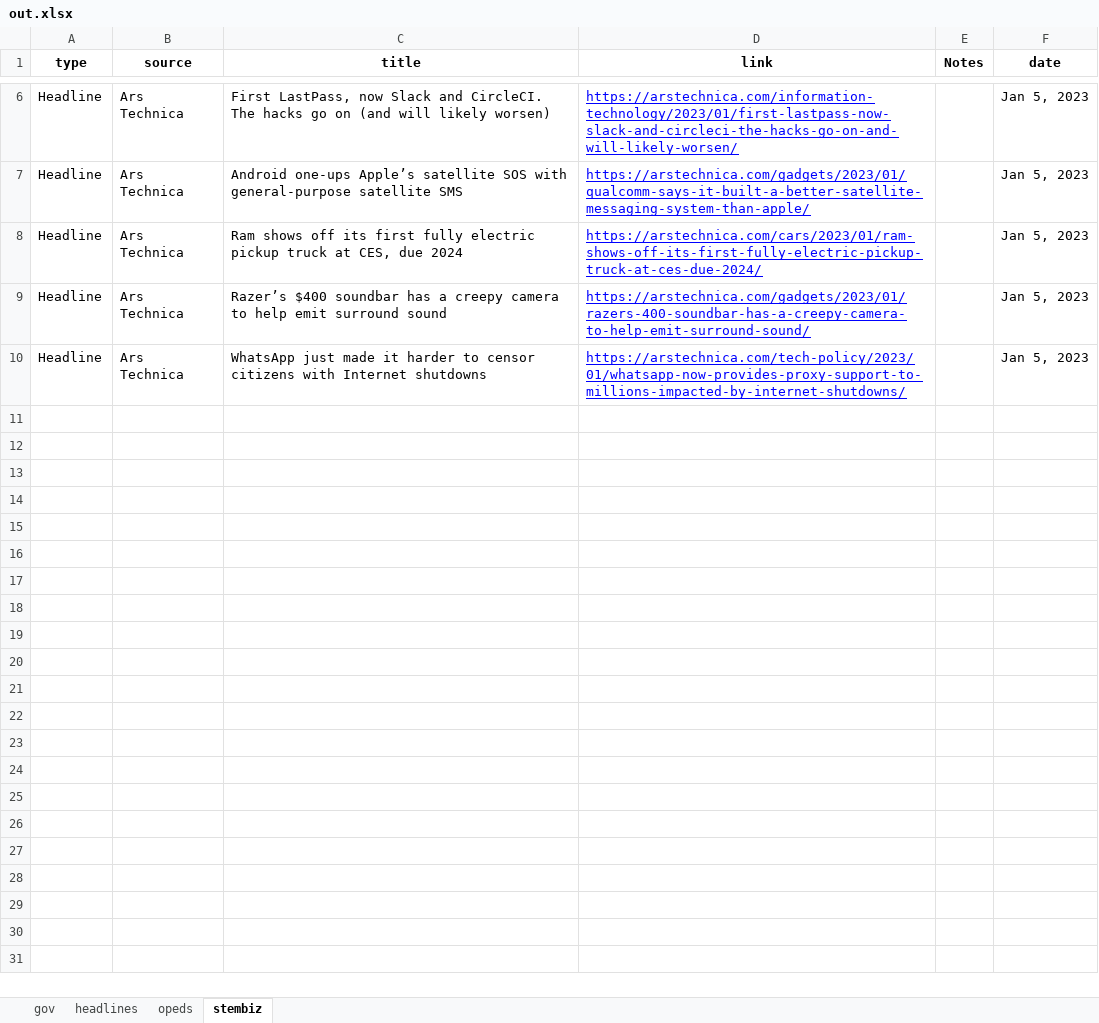
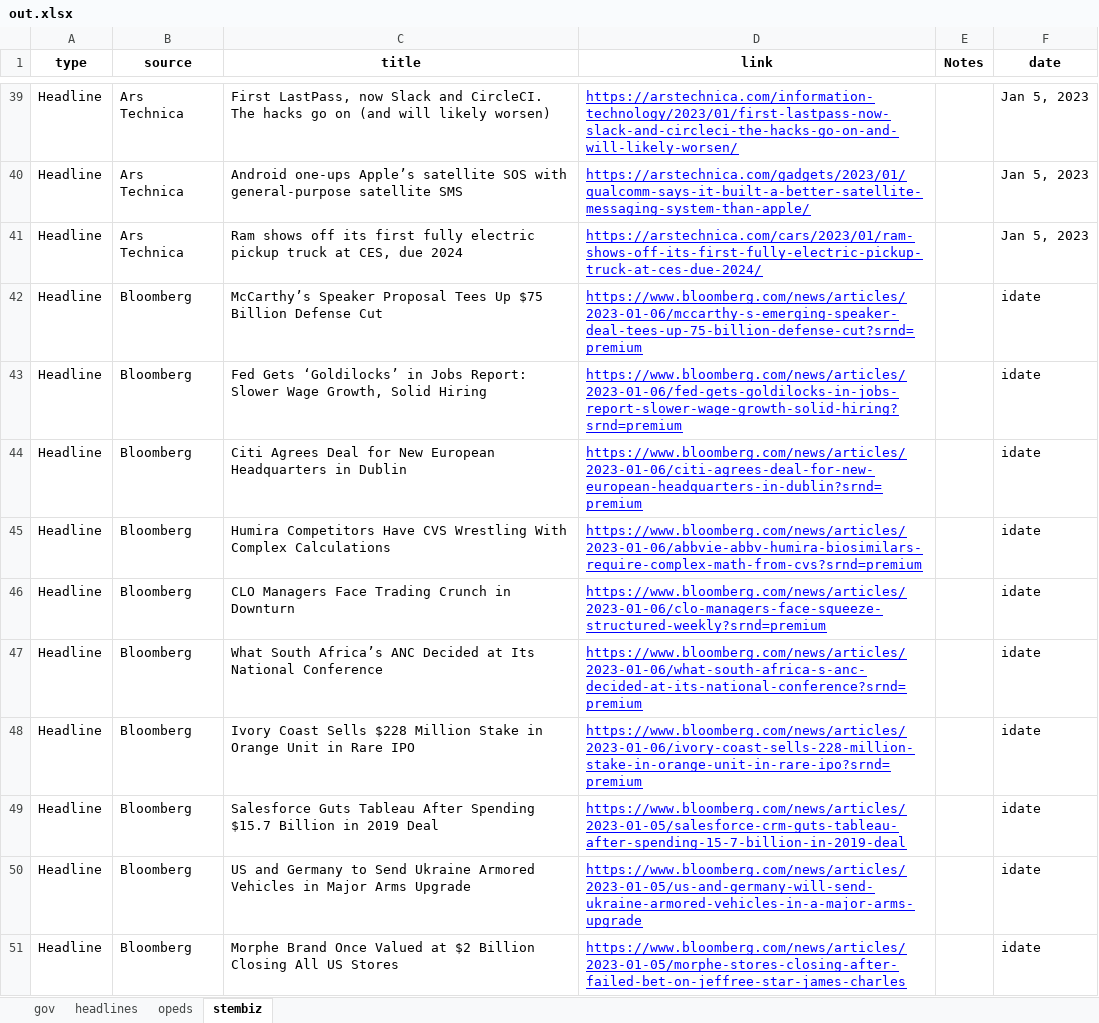
Before and after one commit to jjward25/python.scrapers_daily_update, an Excel workbook: out.xlsx, sheet stembiz, drawn as a sheet; only a part is shown, gaps mark what is left out; values as stored, in another font and other column widths than the file's, no borders; addresses are those after the commit; the diff covers the shown part only; the diff names each change by its address in the sheet, - before the commit and + after, or states it on an @@ line.

```diff
--- a/out.xlsx (sheet stembiz)
+++ b/out.xlsx (sheet stembiz)
-B42 (source): Ars Technica
+B42 (source): Bloomberg
-C42 (title): Razer’s $400 soundbar has a creepy camera to help emit surround sound
+C42 (title): McCarthy’s Speaker Proposal Tees Up $75 Billion Defense Cut
-D42 (link): https://arstechnica.com/gadgets/2023/01/razers-400-soundbar-has-a-creepy-camera-to-help-emit-surround-sound/
+D42 (link): https://www.bloomberg.com/news/articles/2023-01-06/mccarthy-s-emerging-speaker-deal-tees-up-75-billion-defense-cut?srnd=premium
-F42 (date): Jan 5, 2023
+F42 (date): idate
+row 43: Headline | Bloomberg | Fed Gets ‘Goldilocks’ in Jobs Report: Slower Wage Growth, Solid Hiring | https://www.bloomberg.com/news/articles/2023-01-06/fed-gets-goldilocks-in-jobs-report-slower-wage-growth-solid-hiring?srnd=premium |  | idate
+row 44: Headline | Bloomberg | Citi Agrees Deal for New European Headquarters in Dublin | https://www.bloomberg.com/news/articles/2023-01-06/citi-agrees-deal-for-new-european-headquarters-in-dublin?srnd=premium |  | idate
+row 45: Headline | Bloomberg | Humira Competitors Have CVS Wrestling With Complex Calculations | https://www.bloomberg.com/news/articles/2023-01-06/abbvie-abbv-humira-biosimilars-require-complex-math-from-cvs?srnd=premium |  | idate
+row 46: Headline | Bloomberg | CLO Managers Face Trading Crunch in Downturn | https://www.bloomberg.com/news/articles/2023-01-06/clo-managers-face-squeeze-structured-weekly?srnd=premium |  | idate
-B47 (source): Ars Technica
+B47 (source): Bloomberg
-C47 (title): WhatsApp just made it harder to censor citizens with Internet shutdowns
+C47 (title): What South Africa’s ANC Decided at Its National Conference
-D47 (link): https://arstechnica.com/tech-policy/2023/01/whatsapp-now-provides-proxy-support-to-millions-impacted-by-internet-shutdowns/
+D47 (link): https://www.bloomberg.com/news/articles/2023-01-06/what-south-africa-s-anc-decided-at-its-national-conference?srnd=premium
-F47 (date): Jan 5, 2023
+F47 (date): idate
+row 48: Headline | Bloomberg | Ivory Coast Sells $228 Million Stake in Orange Unit in Rare IPO | https://www.bloomberg.com/news/articles/2023-01-06/ivory-coast-sells-228-million-stake-in-orange-unit-in-rare-ipo?srnd=premium |  | idate
+row 49: Headline | Bloomberg | Salesforce Guts Tableau After Spending $15.7 Billion in 2019 Deal | https://www.bloomberg.com/news/articles/2023-01-05/salesforce-crm-guts-tableau-after-spending-15-7-billion-in-2019-deal |  | idate
+row 50: Headline | Bloomberg | US and Germany to Send Ukraine Armored Vehicles in Major Arms Upgrade | https://www.bloomberg.com/news/articles/2023-01-05/us-and-germany-will-send-ukraine-armored-vehicles-in-a-major-arms-upgrade |  | idate
+row 51: Headline | Bloomberg | Morphe Brand Once Valued at $2 Billion Closing All US Stores | https://www.bloomberg.com/news/articles/2023-01-05/morphe-stores-closing-after-failed-bet-on-jeffree-star-james-charles |  | idate
```
Also changed, not shown: 61 added rows elsewhere in this sheet, sheet headlines, sheet gov, sheet opeds, 9 other files.
